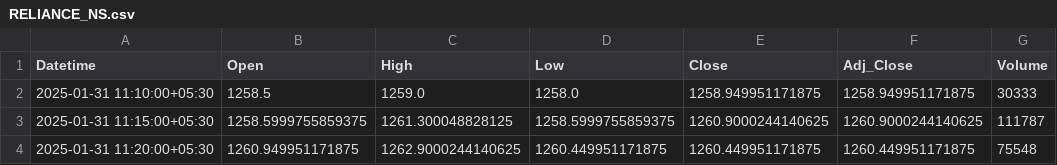
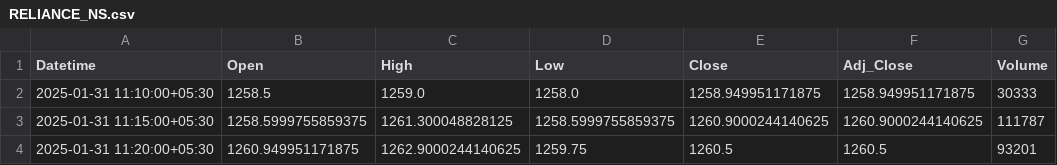
Before and after one commit to chiragpalan/stock_predictions_rnn_v3, a CSV file: temp_csv/RELIANCE_NS.csv, drawn as a sheet.

```diff
--- a/temp_csv/RELIANCE_NS.csv
+++ b/temp_csv/RELIANCE_NS.csv
@@ -3,2 +3,2 @@ Datetime,Open,High,Low,Close,Adj_Close,Volume
 2025-01-31 11:15:00+05:30,1258.5999755859375,1261.300048828125,1258.5999755859375,1260.9000244140625,1260.9000244140625,111787
-2025-01-31 11:20:00+05:30,1260.949951171875,1262.9000244140625,1260.449951171875,1260.449951171875,1260.449951171875,75548
+2025-01-31 11:20:00+05:30,1260.949951171875,1262.9000244140625,1259.75,1260.5,1260.5,93201
```
Also changed, not shown: temp_csv/HDFCBANK_NS.csv, temp_csv/ICICIBANK_NS.csv, 3 other files.
